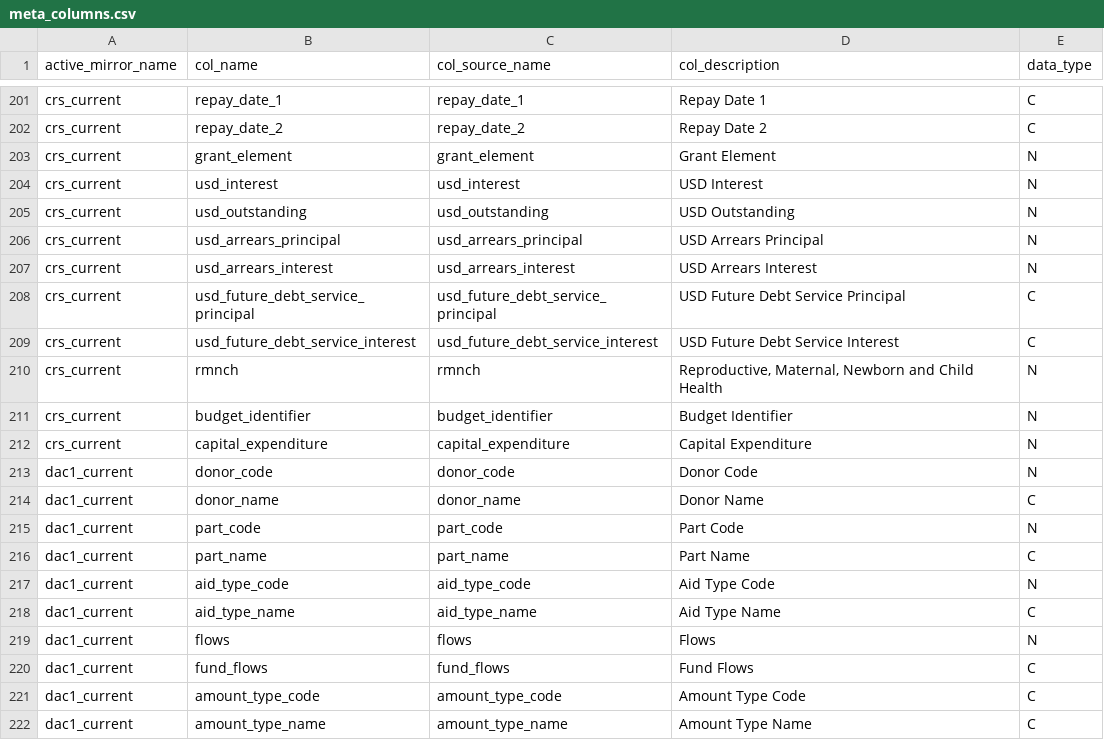
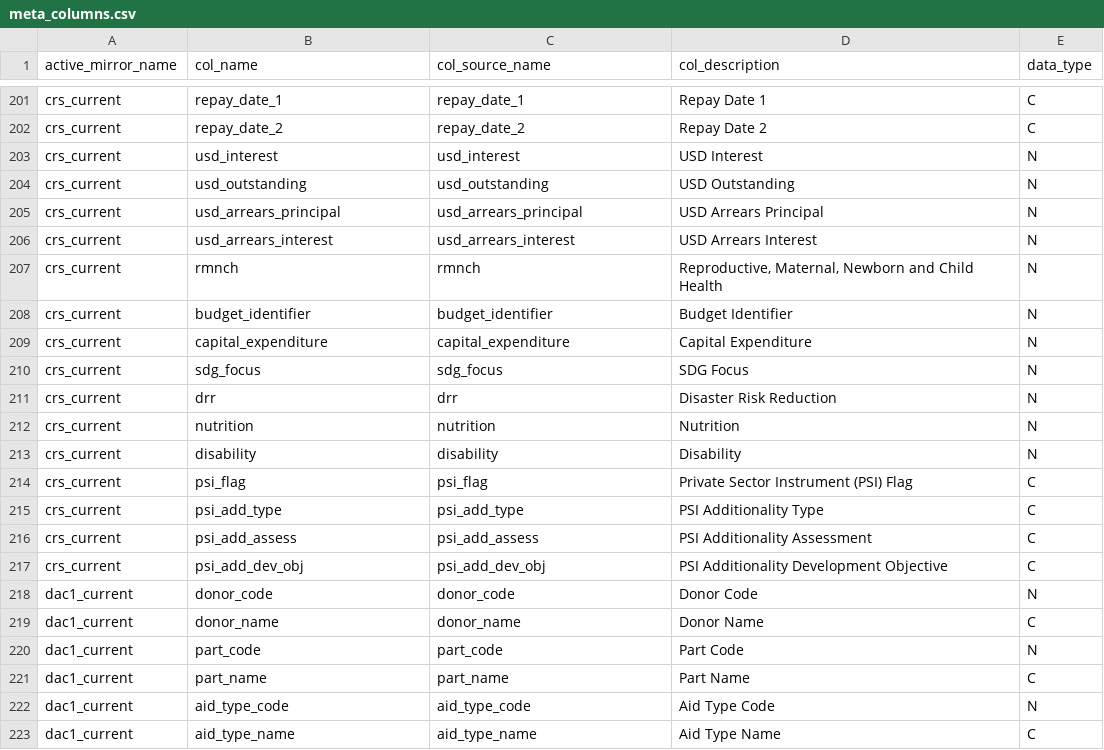
Before and after one commit to devinit/ddw-analyst-ui, a CSV file: data_updates/manual/CSV/meta_columns.csv, drawn as a sheet; only a part is shown, gaps mark what is left out; the shorter side is filled out with more unchanged rows.

```diff
--- a/data_updates/manual/CSV/meta_columns.csv
+++ b/data_updates/manual/CSV/meta_columns.csv
@@ -202,3 +202,2 @@ crs_current,repay_date_1,repay_date_1,Repay Date 1,C
 crs_current,repay_date_2,repay_date_2,Repay Date 2,C
-crs_current,grant_element,grant_element,Grant Element,N
 crs_current,usd_interest,usd_interest,USD Interest,N
@@ -207,4 +206,2 @@ crs_current,usd_arrears_principal,usd_arrears_principal,USD Arrears Principal,N
 crs_current,usd_arrears_interest,usd_arrears_interest,USD Arrears Interest,N
-crs_current,usd_future_debt_service_principal,usd_future_debt_service_principal,USD Future Debt Service Principal,C
-crs_current,usd_future_debt_service_interest,usd_future_debt_service_interest,USD Future Debt Service Interest,C
 crs_current,rmnch,rmnch,"Reproductive, Maternal, Newborn and Child Health",N
@@ -212,2 +209,10 @@ crs_current,budget_identifier,budget_identifier,Budget Identifier,N
 crs_current,capital_expenditure,capital_expenditure,Capital Expenditure,N
+crs_current,sdg_focus,sdg_focus,SDG Focus,N
+crs_current,drr,drr,Disaster Risk Reduction,N
+crs_current,nutrition,nutrition,Nutrition,N
+crs_current,disability,disability,Disability,N
+crs_current,psi_flag,psi_flag,Private Sector Instrument (PSI) Flag,C
+crs_current,psi_add_type,psi_add_type,PSI Additionality Type,C
+crs_current,psi_add_assess,psi_add_assess,PSI Additionality Assessment,C
+crs_current,psi_add_dev_obj,psi_add_dev_obj,PSI Additionality Development Objective,C
 dac1_current,donor_code,donor_code,Donor Code,N
```
Also changed, not shown: 1 other file.
